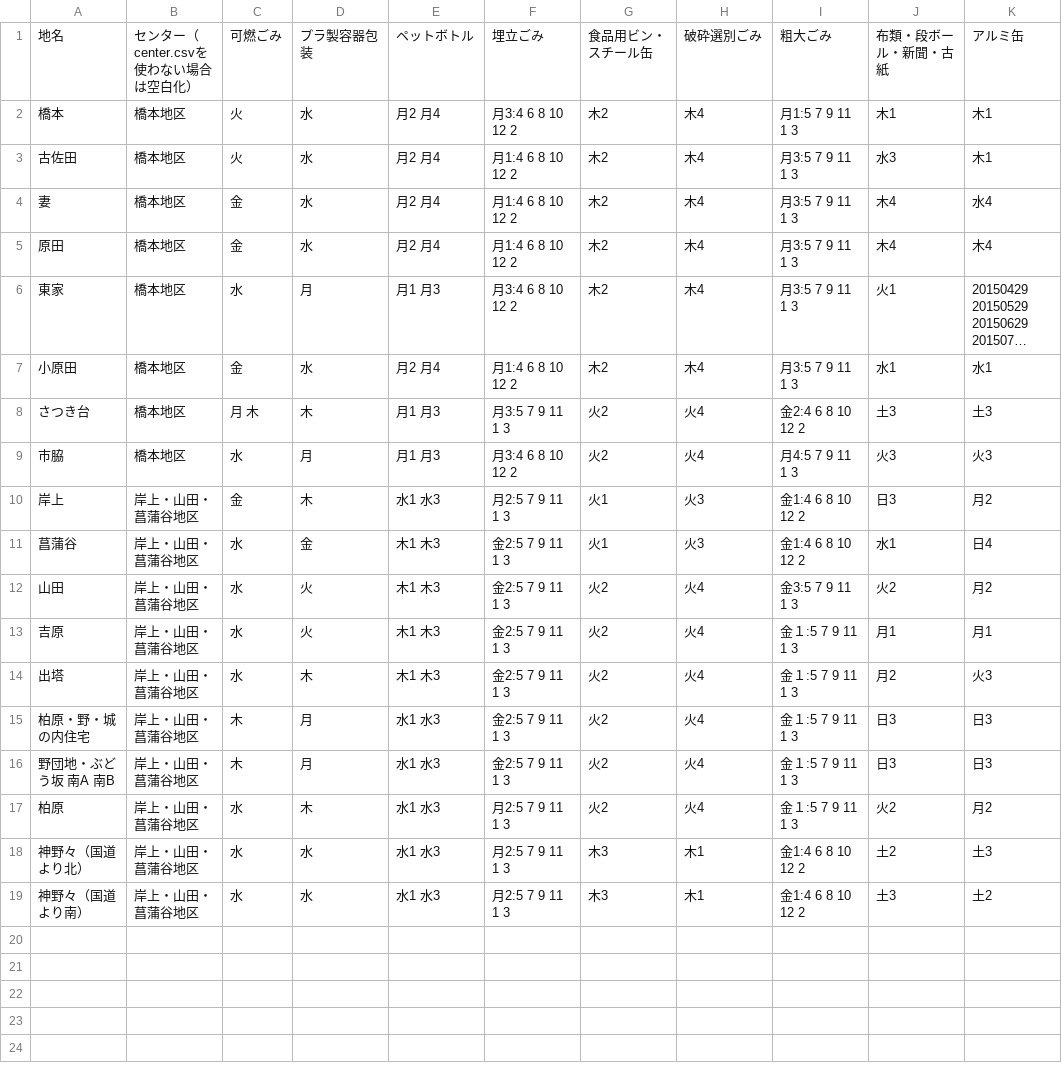
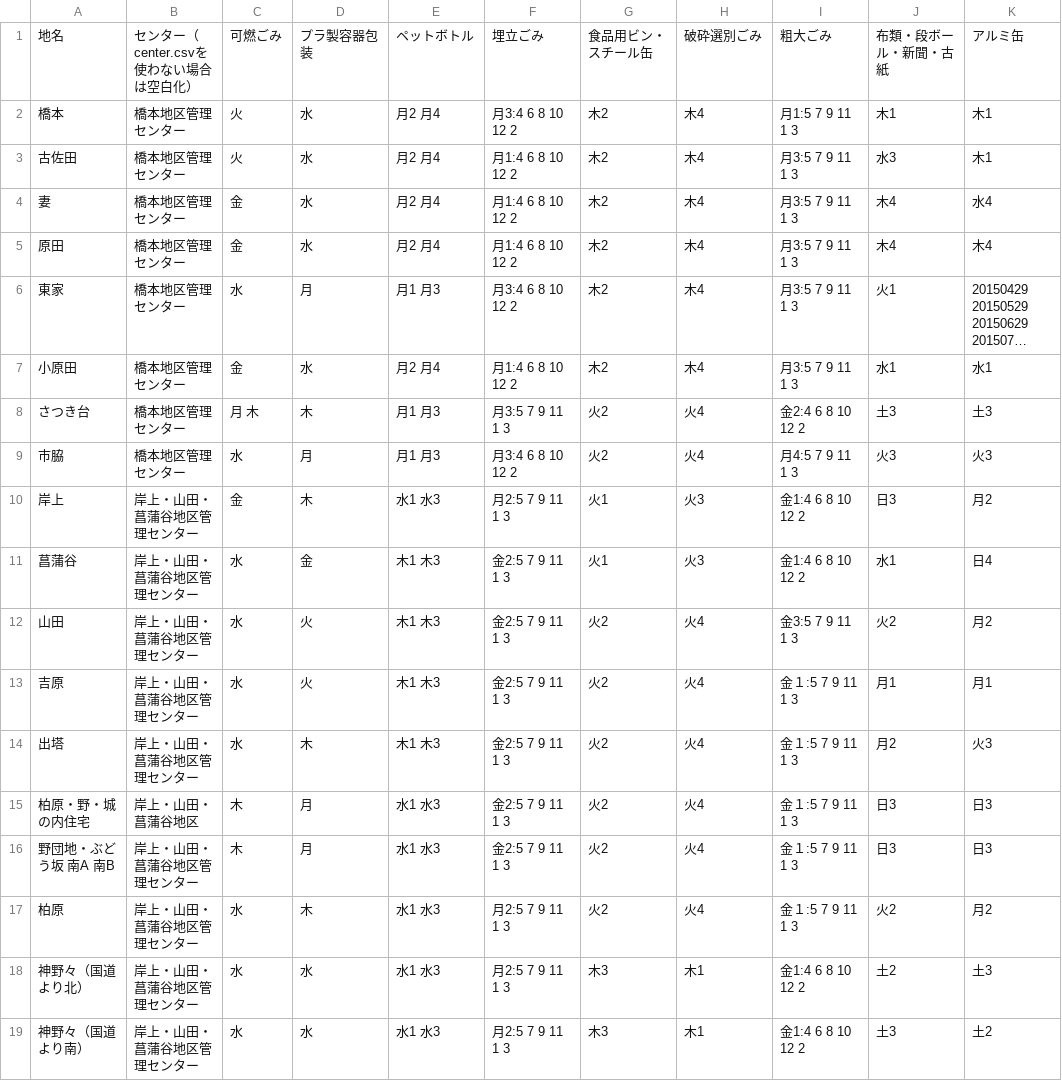
Before and after one commit to hashimoto-shi/5374.github.io, a CSV file: data/area_days.csv, drawn as a sheet; long unchanged cells end in …; the diff names each change by its address in the sheet, - before the commit and + after, or states it on an @@ line.

Commit message:
名称統合

```diff
--- a/data/area_days.csv
+++ b/data/area_days.csv
-B2:B9: 橋本地区
+B2:B9: 橋本地区管理センター
-B10:B14: 岸上・山田・菖蒲谷地区
+B10:B14: 岸上・山田・菖蒲谷地区管理センター
-B16:B19: 岸上・山田・菖蒲谷地区
+B16:B19: 岸上・山田・菖蒲谷地区管理センター
```
